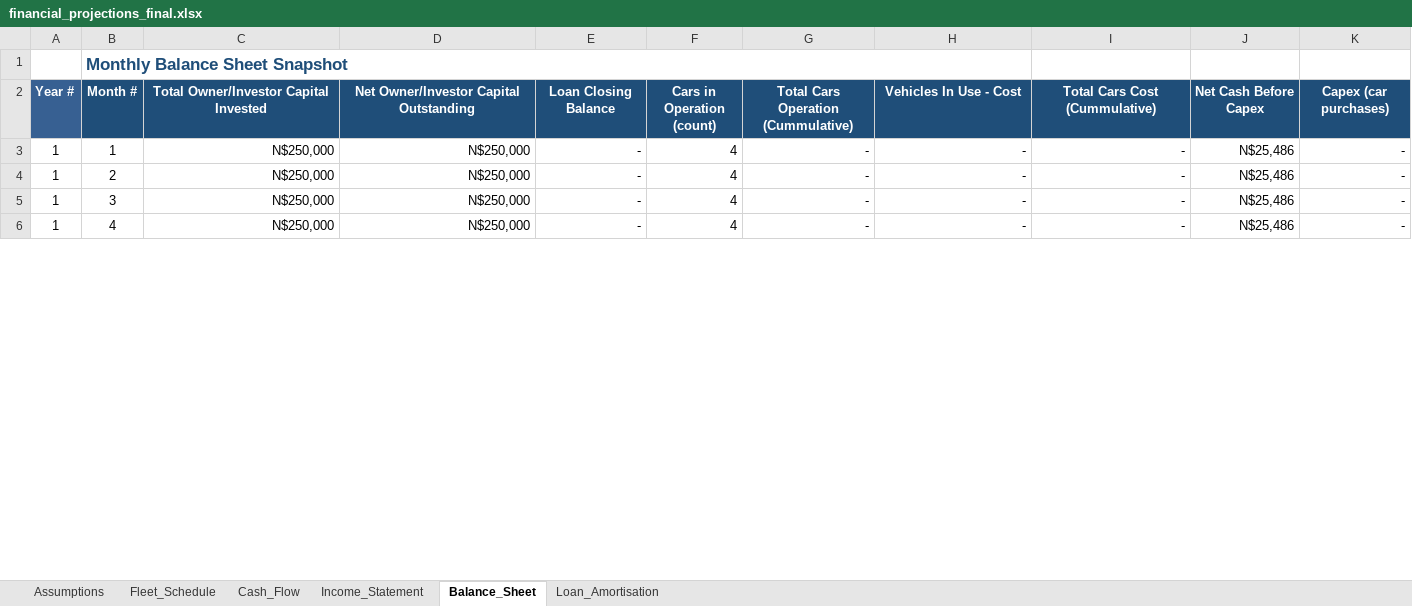
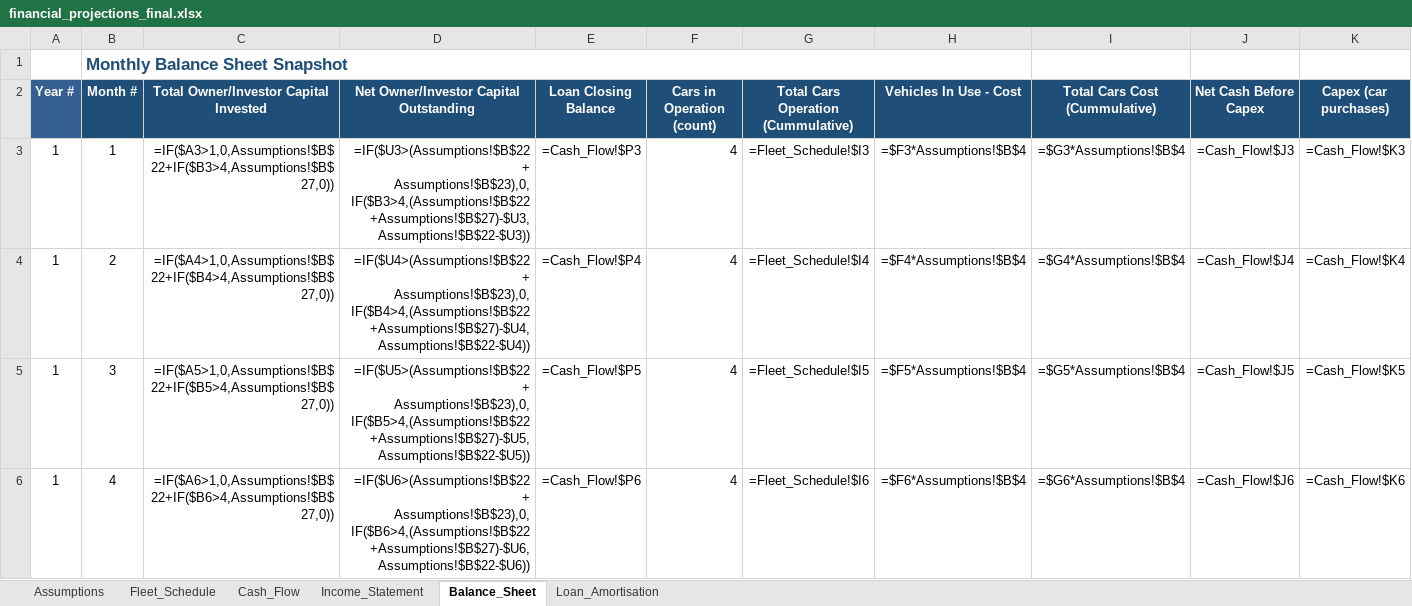
Before and after one commit to sebbi-kankondi/fleet_management, an Excel workbook: data/financial_projections_final.xlsx, sheet Balance_Sheet, drawn as a sheet; only a part is shown; values as stored, in another font and other column widths than the file's, no borders; formulas without a stored value are shown as written; the diff covers the shown part only; the diff names each change by its address in the sheet, - before the commit and + after, or states it on an @@ line.

```diff
--- a/data/financial_projections_final.xlsx (sheet Balance_Sheet)
+++ b/data/financial_projections_final.xlsx (sheet Balance_Sheet)
-C3: N$250,000
+C3: =IF($A3>1,0,Assumptions!$B$22+IF($B3>4,Assumptions!$B$27,0))
-D3: N$250,000
+D3: =IF($U3>(Assumptions!$B$22 + Assumptions!$B$23),0,IF($B3>4,(Assumptions!$B$22+Assumptions!$B$27)-$U3,Assumptions!$B$22-$U3))
-E3 (Loan Closing Balance): -
+E3 (Loan Closing Balance): =Cash_Flow!$P3
-G3: -
+G3: =Fleet_Schedule!$I3
-H3 (Vehicles In Use - Cost): -
+H3 (Vehicles In Use - Cost): =$F3*Assumptions!$B$4
-I3 (Total Cars Cost (Cummulative)): -
+I3 (Total Cars Cost (Cummulative)): =$G3*Assumptions!$B$4
-J3 (Net Cash Before Capex): N$25,486
+J3 (Net Cash Before Capex): =Cash_Flow!$J3
-K3 (Capex (car purchases)): -
+K3 (Capex (car purchases)): =Cash_Flow!$K3
-C4: N$250,000
+C4: =IF($A4>1,0,Assumptions!$B$22+IF($B4>4,Assumptions!$B$27,0))
-D4: N$250,000
+D4: =IF($U4>(Assumptions!$B$22 + Assumptions!$B$23),0,IF($B4>4,(Assumptions!$B$22+Assumptions!$B$27)-$U4,Assumptions!$B$22-$U4))
-E4 (Loan Closing Balance): -
+E4 (Loan Closing Balance): =Cash_Flow!$P4
-G4: -
+G4: =Fleet_Schedule!$I4
-H4 (Vehicles In Use - Cost): -
+H4 (Vehicles In Use - Cost): =$F4*Assumptions!$B$4
-I4 (Total Cars Cost (Cummulative)): -
+I4 (Total Cars Cost (Cummulative)): =$G4*Assumptions!$B$4
-J4 (Net Cash Before Capex): N$25,486
+J4 (Net Cash Before Capex): =Cash_Flow!$J4
-K4 (Capex (car purchases)): -
+K4 (Capex (car purchases)): =Cash_Flow!$K4
-C5: N$250,000
+C5: =IF($A5>1,0,Assumptions!$B$22+IF($B5>4,Assumptions!$B$27,0))
-D5: N$250,000
+D5: =IF($U5>(Assumptions!$B$22 + Assumptions!$B$23),0,IF($B5>4,(Assumptions!$B$22+Assumptions!$B$27)-$U5,Assumptions!$B$22-$U5))
-E5 (Loan Closing Balance): -
+E5 (Loan Closing Balance): =Cash_Flow!$P5
-G5: -
+G5: =Fleet_Schedule!$I5
-H5 (Vehicles In Use - Cost): -
+H5 (Vehicles In Use - Cost): =$F5*Assumptions!$B$4
-I5 (Total Cars Cost (Cummulative)): -
+I5 (Total Cars Cost (Cummulative)): =$G5*Assumptions!$B$4
-J5 (Net Cash Before Capex): N$25,486
+J5 (Net Cash Before Capex): =Cash_Flow!$J5
-K5 (Capex (car purchases)): -
+K5 (Capex (car purchases)): =Cash_Flow!$K5
-C6: N$250,000
+C6: =IF($A6>1,0,Assumptions!$B$22+IF($B6>4,Assumptions!$B$27,0))
-D6: N$250,000
+D6: =IF($U6>(Assumptions!$B$22 + Assumptions!$B$23),0,IF($B6>4,(Assumptions!$B$22+Assumptions!$B$27)-$U6,Assumptions!$B$22-$U6))
-E6 (Loan Closing Balance): -
+E6 (Loan Closing Balance): =Cash_Flow!$P6
-G6: -
+G6: =Fleet_Schedule!$I6
-H6 (Vehicles In Use - Cost): -
+H6 (Vehicles In Use - Cost): =$F6*Assumptions!$B$4
-I6 (Total Cars Cost (Cummulative)): -
+I6 (Total Cars Cost (Cummulative)): =$G6*Assumptions!$B$4
-J6 (Net Cash Before Capex): N$25,486
+J6 (Net Cash Before Capex): =Cash_Flow!$J6
-K6 (Capex (car purchases)): -
+K6 (Capex (car purchases)): =Cash_Flow!$K6
```
Also changed, not shown: 448 edited cells elsewhere in this sheet, sheet Loan_Amortisation, sheet Cash_Flow, sheet Fleet_Schedule, 1 other file.
